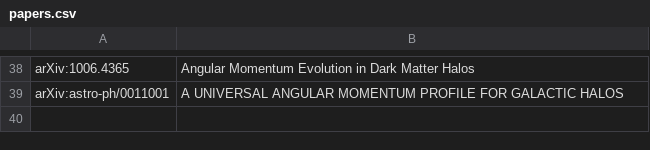
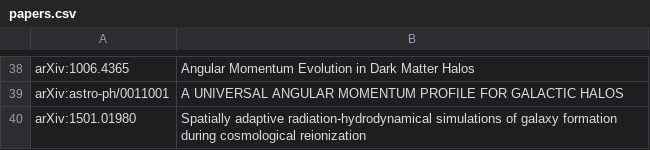
Before and after one commit to jngaravitoc/papers, a CSV file: papers.csv, drawn as a sheet; only a part is shown, gaps mark what is left out.

Commit message:
Update papers.csv

```diff
--- a/papers.csv
+++ b/papers.csv
@@ -39 +39,2 @@ arXiv:1006.4365, Angular Momentum Evolution in Dark Matter Halos,
 arXiv:astro-ph/0011001 ,A UNIVERSAL ANGULAR MOMENTUM PROFILE FOR GALACTIC HALOS,
+arXiv:1501.01980, Spatially adaptive radiation-hydrodynamical simulations of galaxy formation during cosmological reionization,
```
